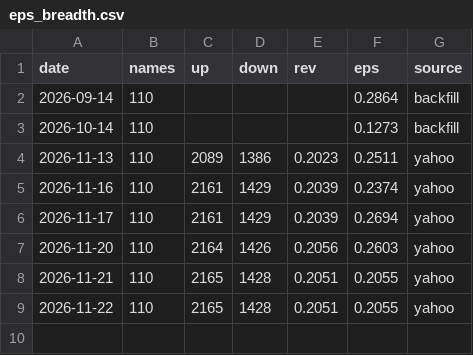
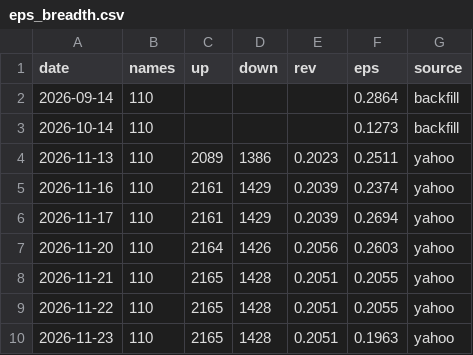
Before and after one commit to bluebloom18/macro-compass, a CSV file: data/eps_breadth.csv, drawn as a sheet.

```diff
--- a/data/eps_breadth.csv
+++ b/data/eps_breadth.csv
@@ -9 +9,2 @@ date,names,up,down,rev,eps,source
 2026-11-22,110,2165,1428,0.2051,0.2055,yahoo
+2026-11-23,110,2165,1428,0.2051,0.1963,yahoo
```
